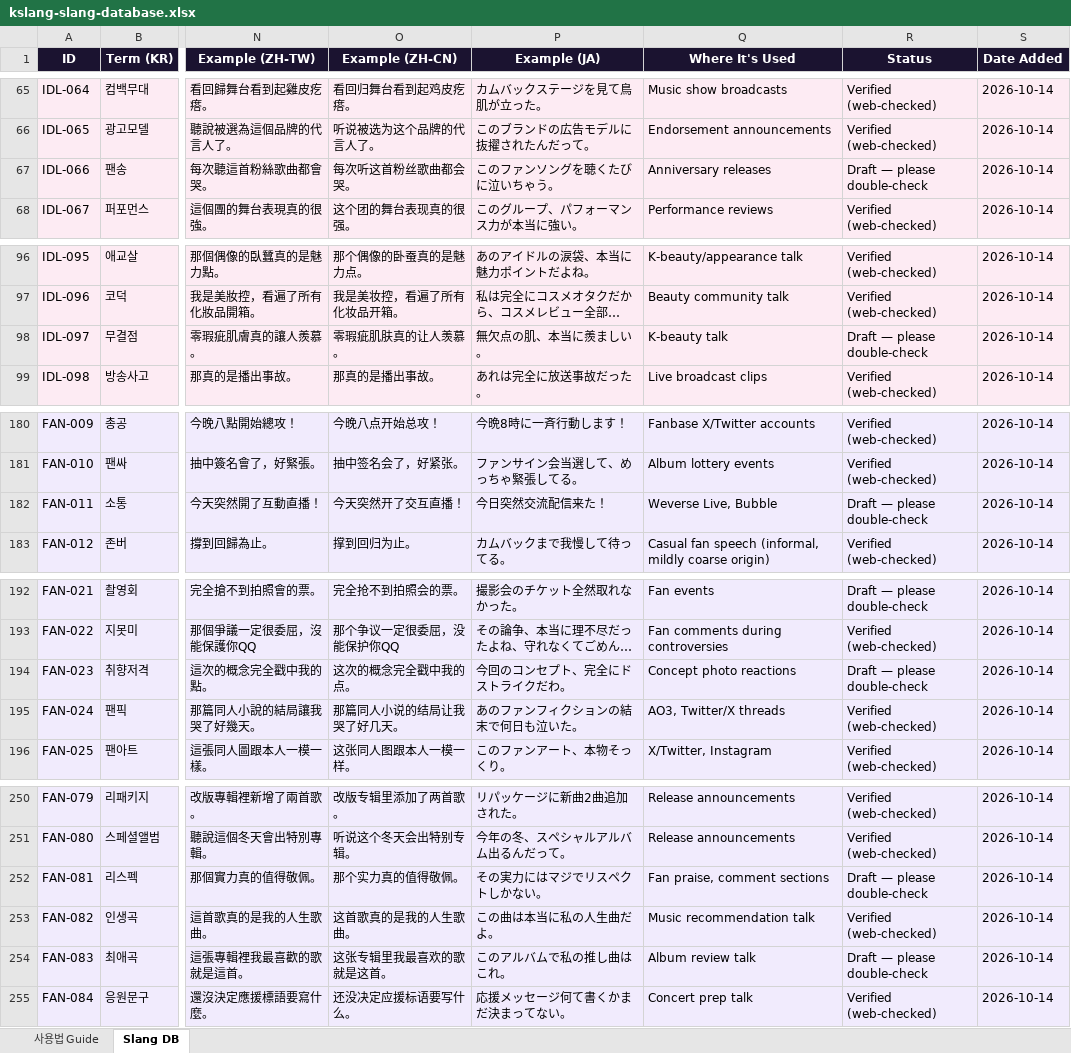
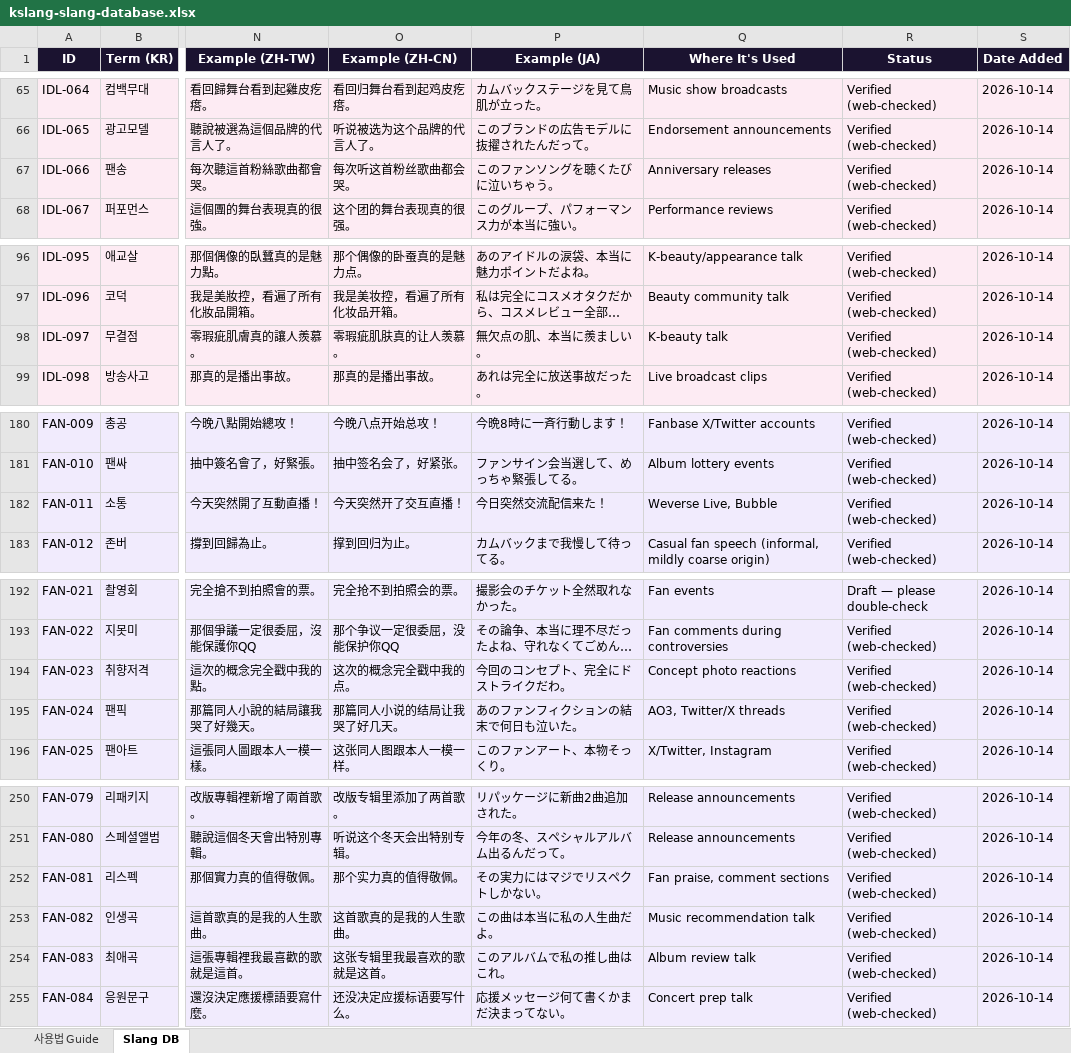
Before and after one commit to SAISONPAPA/KSlangDictionary, an Excel workbook: data/kslang-slang-database.xlsx, sheet Slang DB, drawn as a sheet; only a part is shown, gaps mark what is left out; long unchanged cells end in …; values as stored, in another font and other column widths than the file's, no borders; the diff covers the shown part only; the diff names each change by its address in the sheet, - before the commit and + after, or states it on an @@ line.

```diff
--- a/data/kslang-slang-database.xlsx (sheet Slang DB)
+++ b/data/kslang-slang-database.xlsx (sheet Slang DB)
-R67 (Status): Draft — please double-check
+R67 (Status): Verified (web-checked)
-R98 (Status): Draft — please double-check
+R98 (Status): Verified (web-checked)
-R182 (Status): Draft — please double-check
+R182 (Status): Verified (web-checked)
-R194 (Status): Draft — please double-check
+R194 (Status): Verified (web-checked)
-R252 (Status): Draft — please double-check
+R252 (Status): Verified (web-checked)
-R254 (Status): Draft — please double-check
+R254 (Status): Verified (web-checked)
```
Also changed, not shown: 5 edited cells elsewhere in this sheet, 12 other files.
